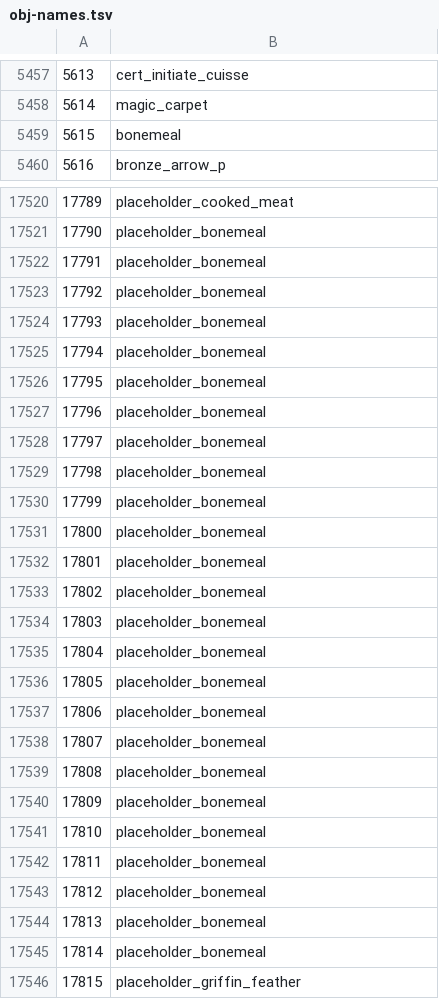
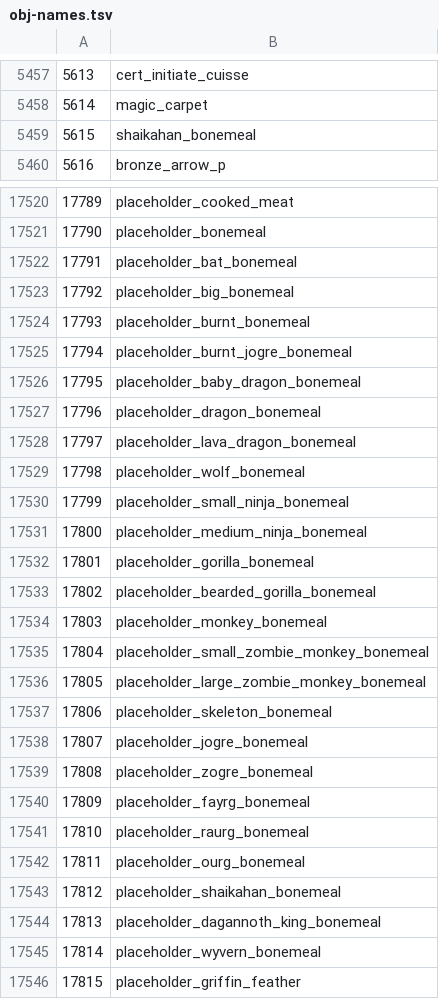
Before and after one commit to RuneStar/cs2, a TSV file: src/main/resources/org/runestar/cs2/obj-names.tsv, drawn as a sheet; only a part is shown, gaps mark what is left out; the diff covers the shown part only.

Commit message:
Update names

```diff
--- a/src/main/resources/org/runestar/cs2/obj-names.tsv
+++ b/src/main/resources/org/runestar/cs2/obj-names.tsv
@@ -5458,3 +5458,3 @@
 5614	magic_carpet
-5615	bonemeal
+5615	shaikahan_bonemeal
 5616	bronze_arrow_p
@@ -17521,26 +17521,26 @@
 17790	placeholder_bonemeal
-17791	placeholder_bonemeal
-17792	placeholder_bonemeal
-17793	placeholder_bonemeal
-17794	placeholder_bonemeal
-17795	placeholder_bonemeal
-17796	placeholder_bonemeal
-17797	placeholder_bonemeal
-17798	placeholder_bonemeal
-17799	placeholder_bonemeal
-17800	placeholder_bonemeal
-17801	placeholder_bonemeal
-17802	placeholder_bonemeal
-17803	placeholder_bonemeal
-17804	placeholder_bonemeal
-17805	placeholder_bonemeal
-17806	placeholder_bonemeal
-17807	placeholder_bonemeal
-17808	placeholder_bonemeal
-17809	placeholder_bonemeal
-17810	placeholder_bonemeal
-17811	placeholder_bonemeal
-17812	placeholder_bonemeal
-17813	placeholder_bonemeal
-17814	placeholder_bonemeal
+17791	placeholder_bat_bonemeal
+17792	placeholder_big_bonemeal
+17793	placeholder_burnt_bonemeal
+17794	placeholder_burnt_jogre_bonemeal
+17795	placeholder_baby_dragon_bonemeal
+17796	placeholder_dragon_bonemeal
+17797	placeholder_lava_dragon_bonemeal
+17798	placeholder_wolf_bonemeal
+17799	placeholder_small_ninja_bonemeal
+17800	placeholder_medium_ninja_bonemeal
+17801	placeholder_gorilla_bonemeal
+17802	placeholder_bearded_gorilla_bonemeal
+17803	placeholder_monkey_bonemeal
+17804	placeholder_small_zombie_monkey_bonemeal
+17805	placeholder_large_zombie_monkey_bonemeal
+17806	placeholder_skeleton_bonemeal
+17807	placeholder_jogre_bonemeal
+17808	placeholder_zogre_bonemeal
+17809	placeholder_fayrg_bonemeal
+17810	placeholder_raurg_bonemeal
+17811	placeholder_ourg_bonemeal
+17812	placeholder_shaikahan_bonemeal
+17813	placeholder_dagannoth_king_bonemeal
+17814	placeholder_wyvern_bonemeal
 17815	placeholder_griffin_feather
```
Also changed, not shown: 4 added rows and 36 edited cells elsewhere in this file, src/main/resources/org/runestar/cs2/loc-names.tsv, src/main/resources/org/runestar/cs2/model-names.tsv, 2 other files.
